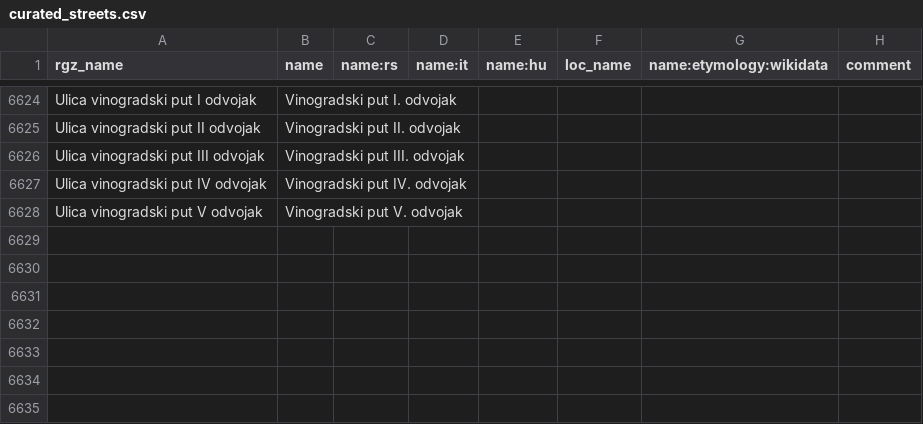
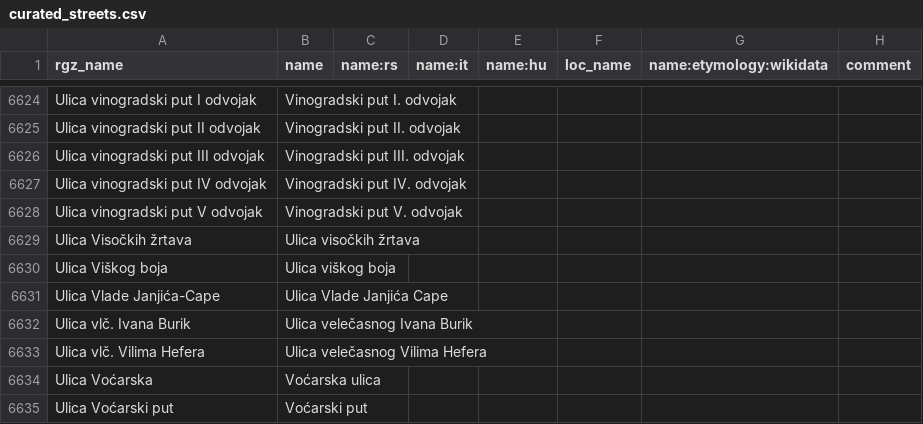
Before and after one commit to osm-hr/adresniregistar-ispravci, a CSV file: curated_streets.csv, drawn as a sheet; only a part is shown, gaps mark what is left out; the diff names each change by its address in the sheet, - before the commit and + after, or states it on an @@ line.

Commit message:
Ulica V

```diff
--- a/curated_streets.csv
+++ b/curated_streets.csv
+row 6629: Ulica Visočkih žrtava | Ulica visočkih žrtava
+row 6630: Ulica Viškog boja | Ulica viškog boja
+row 6631: Ulica Vlade Janjića-Cape | Ulica Vlade Janjića Cape
+row 6632: Ulica vlč. Ivana Burik | Ulica velečasnog Ivana Burik
+row 6633: Ulica vlč. Vilima Hefera | Ulica velečasnog Vilima Hefera
+row 6634: Ulica Voćarska | Voćarska ulica
+row 6635: Ulica Voćarski put | Voćarski put
```
